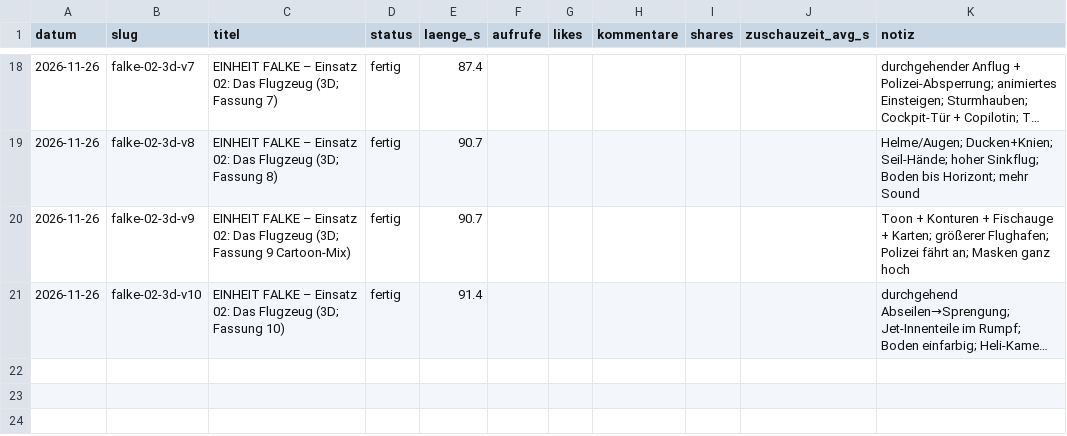
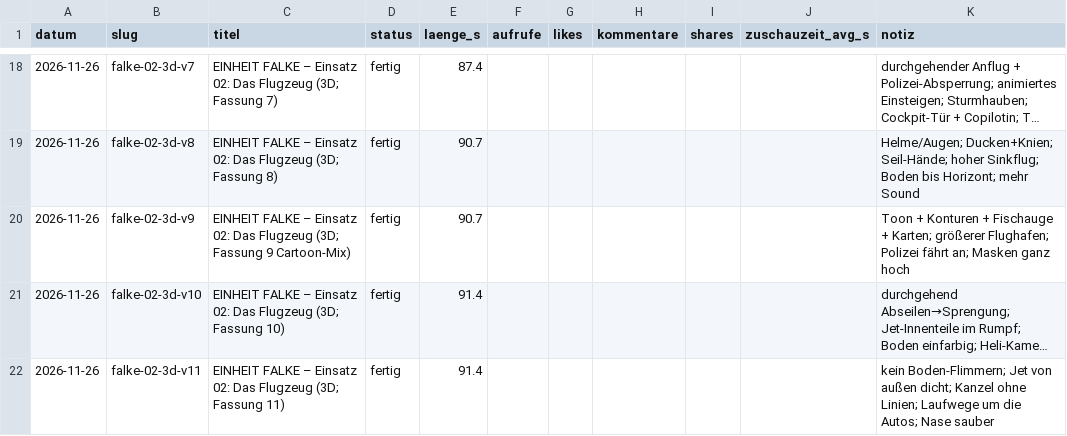
Before and after one commit to waelafifyelsaid-ctrl/Ki-Videos-buero, a CSV file: wissen/statistik.csv, drawn as a sheet; only a part is shown, gaps mark what is left out; long unchanged cells end in …; the diff names each change by its address in the sheet, - before the commit and + after, or states it on an @@ line.

```diff
--- a/wissen/statistik.csv
+++ b/wissen/statistik.csv
+row 22: 2026-11-26 | falke-02-3d-v11 | EINHEIT FALKE – Einsatz 02: Das Flugzeug (3D; Fassung 11) | fertig | 91.4 |  |  |  |  |  | kein Boden-Flimmern; Jet von außen dicht; Kanzel ohne Linien; Laufwege um die Autos; Nase sauber
```
Also changed, not shown: 2 other files.
